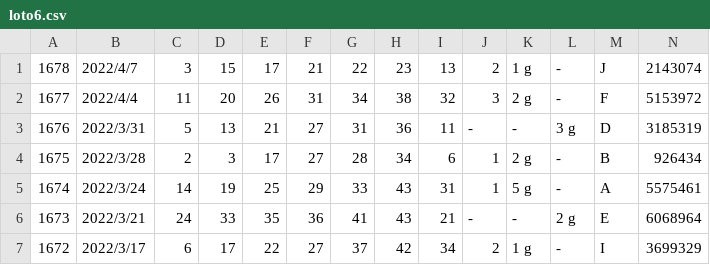
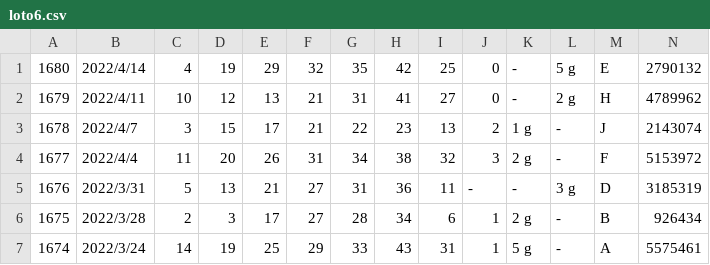
Before and after one commit to vpn62399/memo, a CSV file: loto6.csv, drawn as a sheet; only a part is shown; the shorter side is filled out with more unchanged rows; the diff names each change by its address in the sheet, - before the commit and + after, or states it on an @@ line.

```diff
--- a/loto6.csv
+++ b/loto6.csv
+row 1: 1680 | 2022/4/14 | 4 | 19 | 29 | 32 | 35 | 42 | 25 | 0 | - | 5 g | E | 2790132
+row 2: 1679 | 2022/4/11 | 10 | 12 | 13 | 21 | 31 | 41 | 27 | 0 | - | 2 g | H | 4789962
```
Also changed, not shown: loto6c.csv, loto7.csv, 13 other files.
